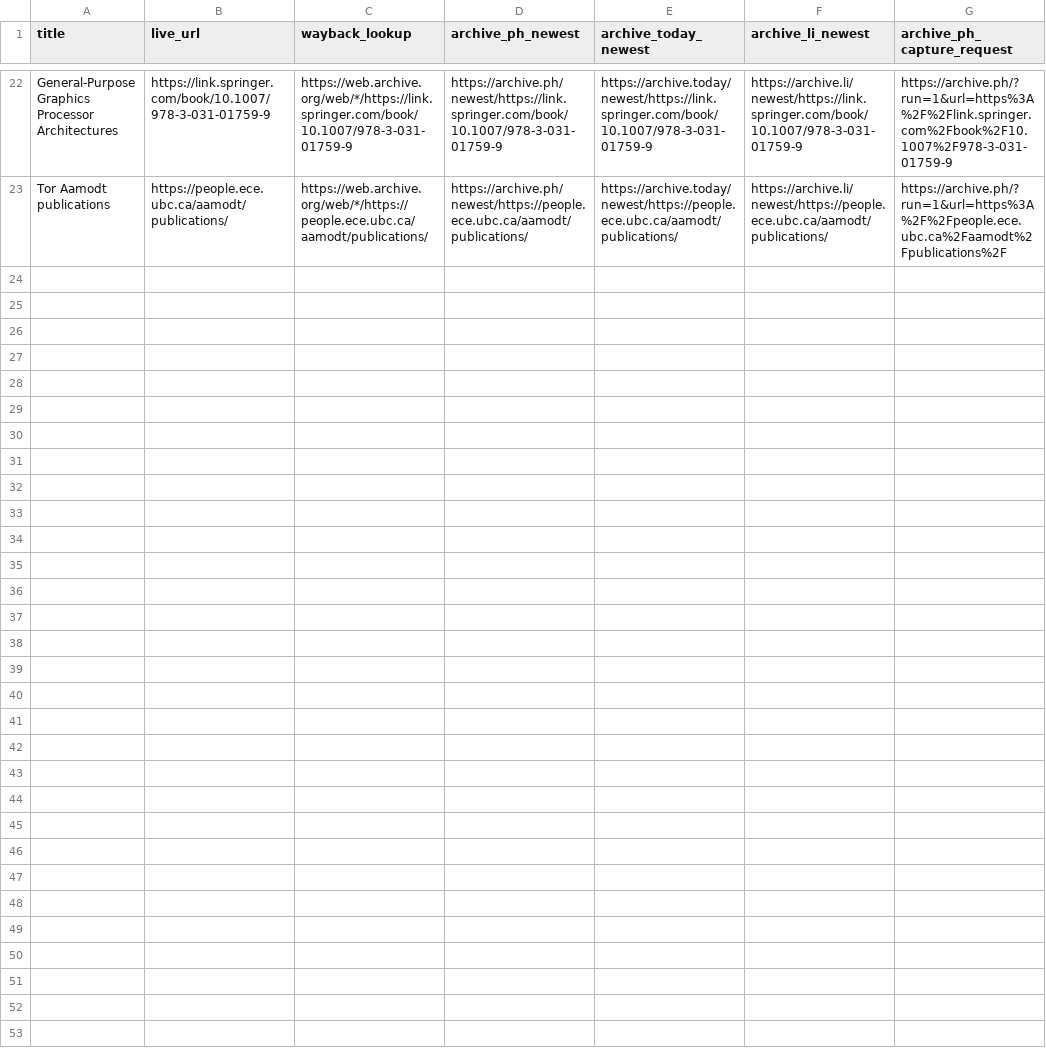
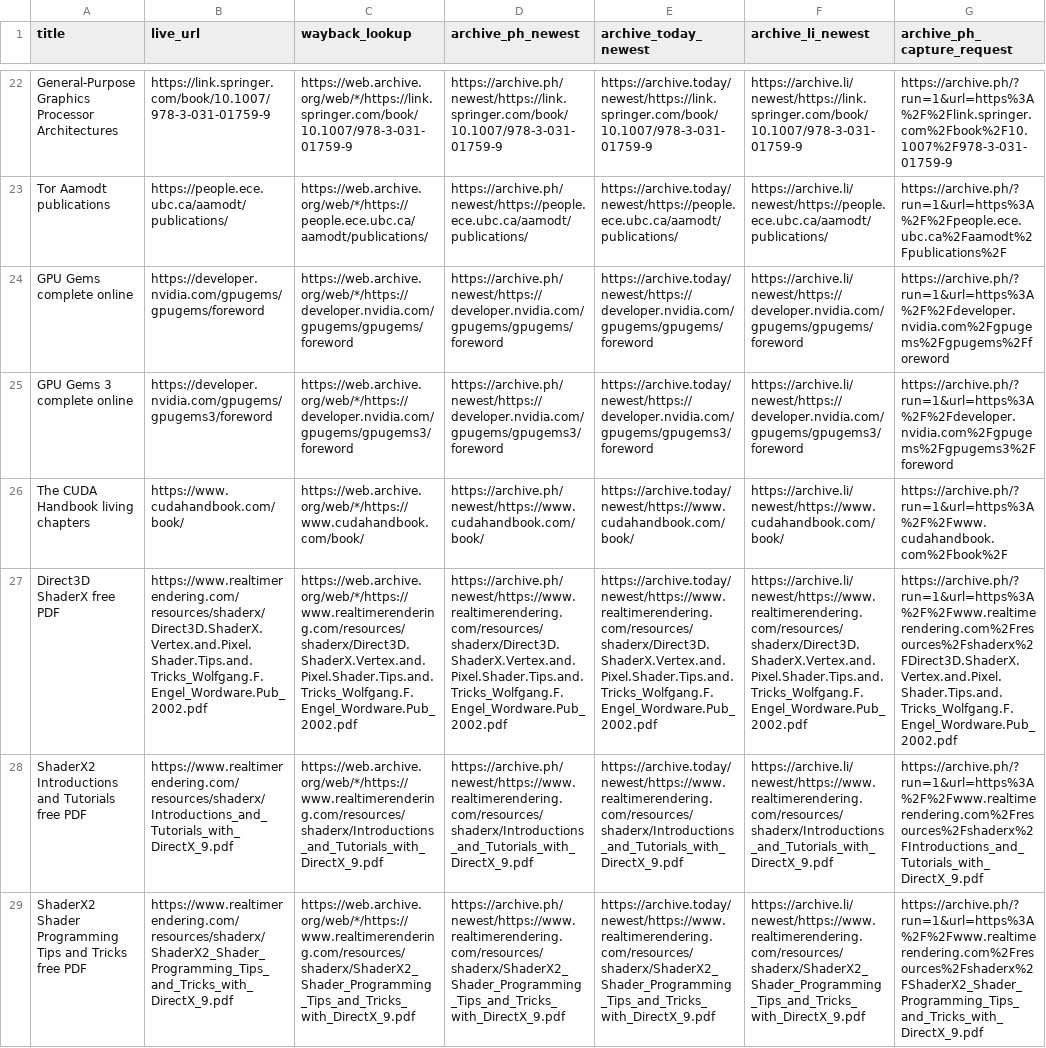
Before and after one commit to dilapidated-shed/idris-shader-backend, a TSV file: books about GPU programming/archive-targets.tsv, drawn as a sheet; only a part is shown, gaps mark what is left out; the diff names each change by its address in the sheet, - before the commit and + after, or states it on an @@ line.

Commit message:
Add chapter-level GPU book reading maps (#54)
Add evidence-labeled chapter summaries and chapter maps for the GPU-programming book collection, preserving the modern census and pre-2016 survivor policy.

```diff
--- a/books about GPU programming/archive-targets.tsv
+++ b/books about GPU programming/archive-targets.tsv
+row 24: GPU Gems complete online | https://developer.nvidia.com/gpugems/gpugems/foreword | https://web.archive.org/web/*/https://developer.nvidia.com/gpugems/gpugems/foreword | https://archive.ph/newest/https://developer.nvidia.com/gpugems/gpugems/foreword | https://archive.today/newest/https://developer.nvidia.com/gpugems/gpugems/foreword | https://archive.li/newest/https://developer.nvidia.com/gpugems/gpugems/foreword | https://archive.ph/?run=1&url=https%3A%2F%2Fdeveloper.nvidia.com%2Fgpugems%2Fgpugems%2Fforeword
+row 25: GPU Gems 3 complete online | https://developer.nvidia.com/gpugems/gpugems3/foreword | https://web.archive.org/web/*/https://developer.nvidia.com/gpugems/gpugems3/foreword | https://archive.ph/newest/https://developer.nvidia.com/gpugems/gpugems3/foreword | https://archive.today/newest/https://developer.nvidia.com/gpugems/gpugems3/foreword | https://archive.li/newest/https://developer.nvidia.com/gpugems/gpugems3/foreword | https://archive.ph/?run=1&url=https%3A%2F%2Fdeveloper.nvidia.com%2Fgpugems%2Fgpugems3%2Fforeword
+row 26: The CUDA Handbook living chapters | https://www.cudahandbook.com/book/ | https://web.archive.org/web/*/https://www.cudahandbook.com/book/ | https://archive.ph/newest/https://www.cudahandbook.com/book/ | https://archive.today/newest/https://www.cudahandbook.com/book/ | https://archive.li/newest/https://www.cudahandbook.com/book/ | https://archive.ph/?run=1&url=https%3A%2F%2Fwww.cudahandbook.com%2Fbook%2F
+row 27: Direct3D ShaderX free PDF | https://www.realtimerendering.com/resources/shaderx/Direct3D.ShaderX.Vertex.and.Pixel.Shader.Tips.and.Tricks_Wolfgang.F.Engel_Wordware.Pub_2002.pdf | https://web.archive.org/web/*/https://www.realtimerendering.com/resources/shaderx/Direct3D.ShaderX.Vertex.and.Pixel.Shader.Tips.and.Tricks_Wolfgang.F.Engel_Wordware.Pub_2002.pdf | https://archive.ph/newest/https://www.realtimerendering.com/resources/shaderx/Direct3D.ShaderX.Vertex.and.Pixel.Shader.Tips.and.Tricks_Wolfgang.F.Engel_Wordware.Pub_2002.pdf | https://archive.today/newest/https://www.realtimerendering.com/resources/shaderx/Direct3D.ShaderX.Vertex.and.Pixel.Shader.Tips.and.Tricks_Wolfgang.F.Engel_Wordware.Pub_2002.pdf | https://archive.li/newest/https://www.realtimerendering.com/resources/shaderx/Direct3D.ShaderX.Vertex.and.Pixel.Shader.Tips.and.Tricks_Wolfgang.F.Engel_Wordware.Pub_2002.pdf | https://archive.ph/?run=1&url=https%3A%2F%2Fwww.realtimerendering.com%2Fresources%2Fshaderx%2FDirect3D.ShaderX.Vertex.and.Pixel.Shader.Tips.and.Tricks_Wolfgang.F.Engel_Wordware.Pub_2002.pdf
+row 28: ShaderX2 Introductions and Tutorials free PDF | https://www.realtimerendering.com/resources/shaderx/Introductions_and_Tutorials_with_DirectX_9.pdf | https://web.archive.org/web/*/https://www.realtimerendering.com/resources/shaderx/Introductions_and_Tutorials_with_DirectX_9.pdf | https://archive.ph/newest/https://www.realtimerendering.com/resources/shaderx/Introductions_and_Tutorials_with_DirectX_9.pdf | https://archive.today/newest/https://www.realtimerendering.com/resources/shaderx/Introductions_and_Tutorials_with_DirectX_9.pdf | https://archive.li/newest/https://www.realtimerendering.com/resources/shaderx/Introductions_and_Tutorials_with_DirectX_9.pdf | https://archive.ph/?run=1&url=https%3A%2F%2Fwww.realtimerendering.com%2Fresources%2Fshaderx%2FIntroductions_and_Tutorials_with_DirectX_9.pdf
+row 29: ShaderX2 Shader Programming Tips and Tricks free PDF | https://www.realtimerendering.com/resources/shaderx/ShaderX2_Shader_Programming_Tips_and_Tricks_with_DirectX_9.pdf | https://web.archive.org/web/*/https://www.realtimerendering.com/resources/shaderx/ShaderX2_Shader_Programming_Tips_and_Tricks_with_DirectX_9.pdf | https://archive.ph/newest/https://www.realtimerendering.com/resources/shaderx/ShaderX2_Shader_Programming_Tips_and_Tricks_with_DirectX_9.pdf | https://archive.today/newest/https://www.realtimerendering.com/resources/shaderx/ShaderX2_Shader_Programming_Tips_and_Tricks_with_DirectX_9.pdf | https://archive.li/newest/https://www.realtimerendering.com/resources/shaderx/ShaderX2_Shader_Programming_Tips_and_Tricks_with_DirectX_9.pdf | https://archive.ph/?run=1&url=https%3A%2F%2Fwww.realtimerendering.com%2Fresources%2Fshaderx%2FShaderX2_Shader_Programming_Tips_and_Tricks_with_DirectX_9.pdf
```
Also changed, not shown: 23 other files.
